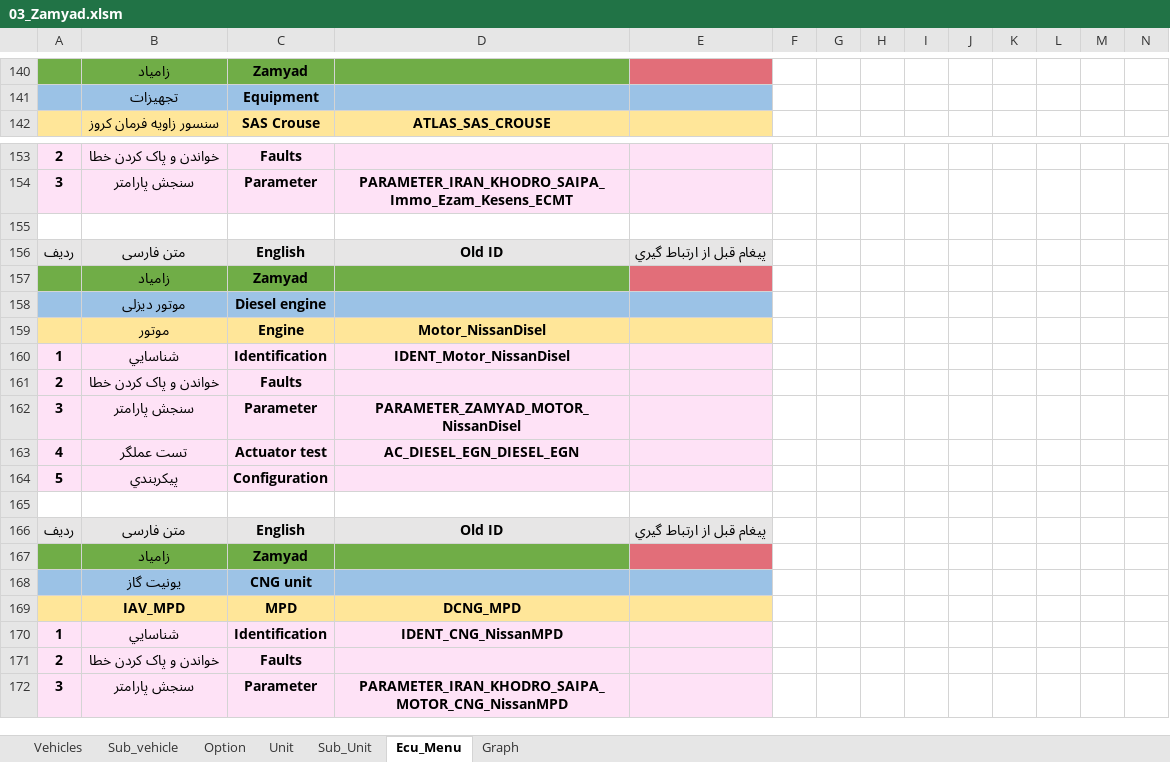
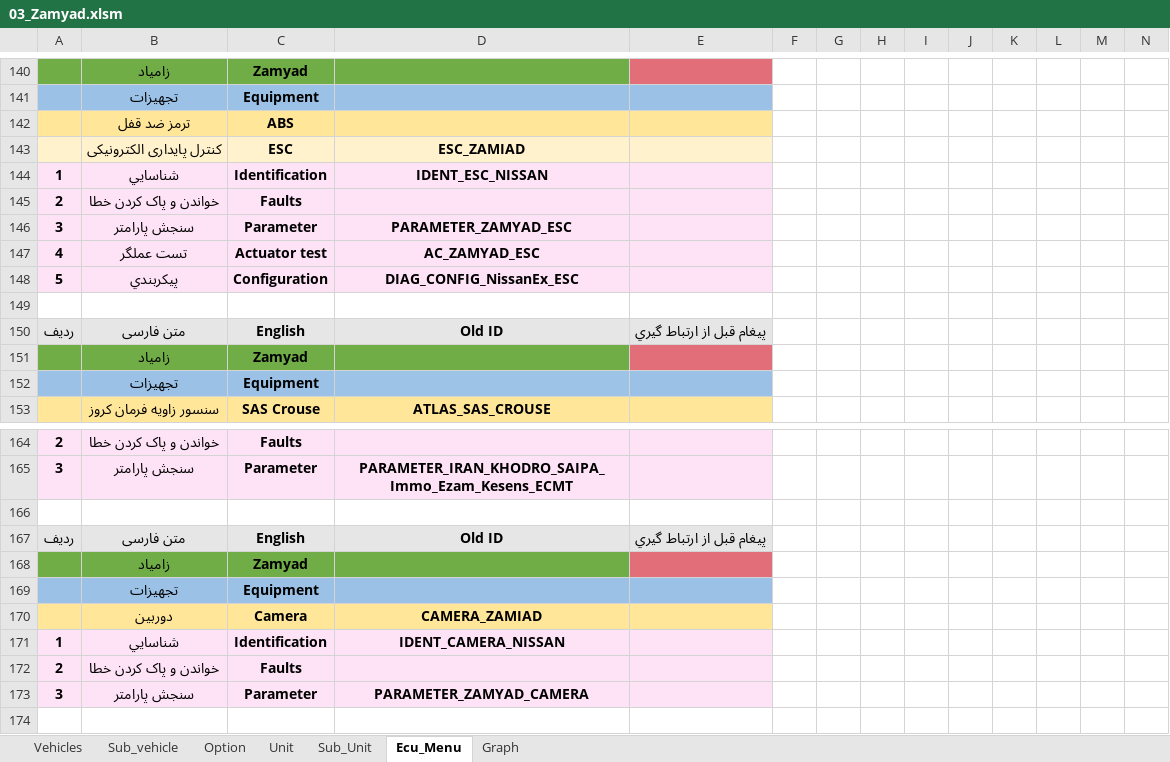
Before and after one commit to workrezvanian-netizen/DiagExcelFiles, an Excel workbook: Diag_Menu/03_Zamyad.xlsm, sheet Ecu_Menu, drawn as a sheet; only a part is shown, gaps mark what is left out; the shorter side is filled out with more unchanged rows; values as stored, in another font and other column widths than the file's, no borders; rows hold the shown columns only; the diff names each change by its address in the sheet, - before the commit and + after, or states it on an @@ line.

Commit message:
Update Diag_Menu/03_Zamyad.xlsm

```diff
--- a/Diag_Menu/03_Zamyad.xlsm (sheet Ecu_Menu)
+++ b/Diag_Menu/03_Zamyad.xlsm (sheet Ecu_Menu)
+row 142:  | ترمز ضد قفل | ABS
+row 143:  | کنترل پایداری الکترونیکی | ESC | ESC_ZAMIAD
+row 144: 1 | شناسايي | Identification | IDENT_ESC_NISSAN
+row 145: 2 | خواندن و پاک کردن خطا | Faults
+row 146: 3 | سنجش پارامتر | Parameter | PARAMETER_ZAMYAD_ESC
+row 147: 4 | تست عملگر | Actuator test | AC_ZAMYAD_ESC
+row 148: 5 | پيکربندي | Configuration | DIAG_CONFIG_NissanEx_ESC
+row 149: (empty)
+row 150: ردیف | متن فارسی | English | Old ID | پيغام قبل از ارتباط گيري
+row 151:  | زامیاد | Zamyad
+row 152:  | تجهیزات | Equipment
+row 166: (empty)
+row 167: ردیف | متن فارسی | English | Old ID | پيغام قبل از ارتباط گيري
+row 168:  | زامیاد | Zamyad
+row 169:  | تجهیزات | Equipment
+row 170:  | دوربین | Camera | CAMERA_ZAMIAD
+row 171: 1 | شناسايي | Identification | IDENT_CAMERA_NISSAN
+row 172: 2 | خواندن و پاک کردن خطا | Faults
+row 173: 3 | سنجش پارامتر | Parameter | PARAMETER_ZAMYAD_CAMERA
```
Also changed, not shown: sheet Graph, sheet Sub_Unit, sheet Unit.
